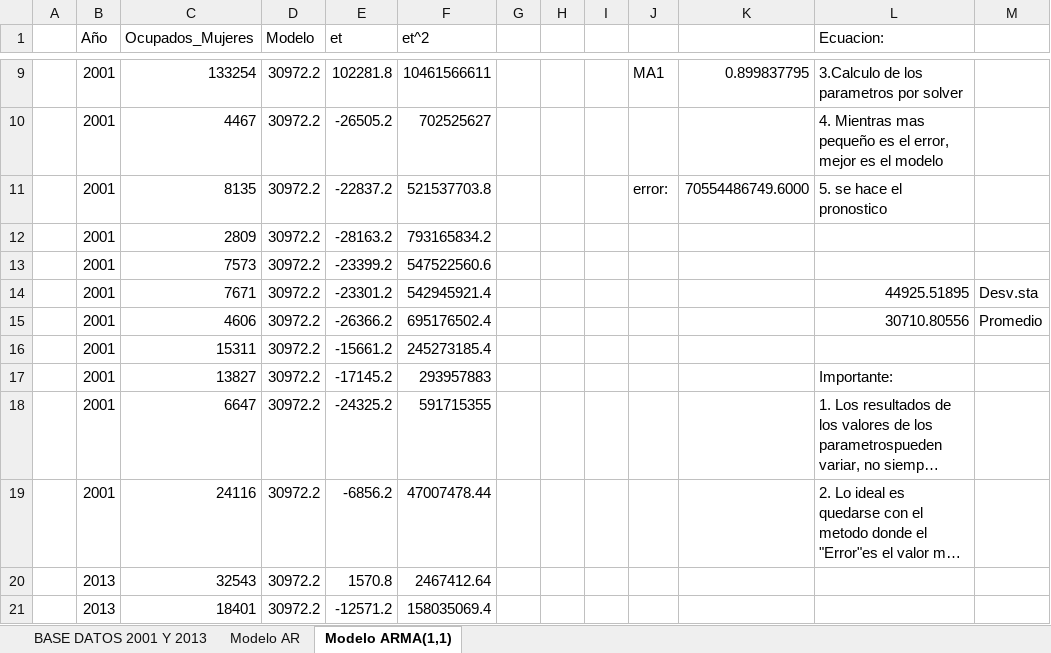
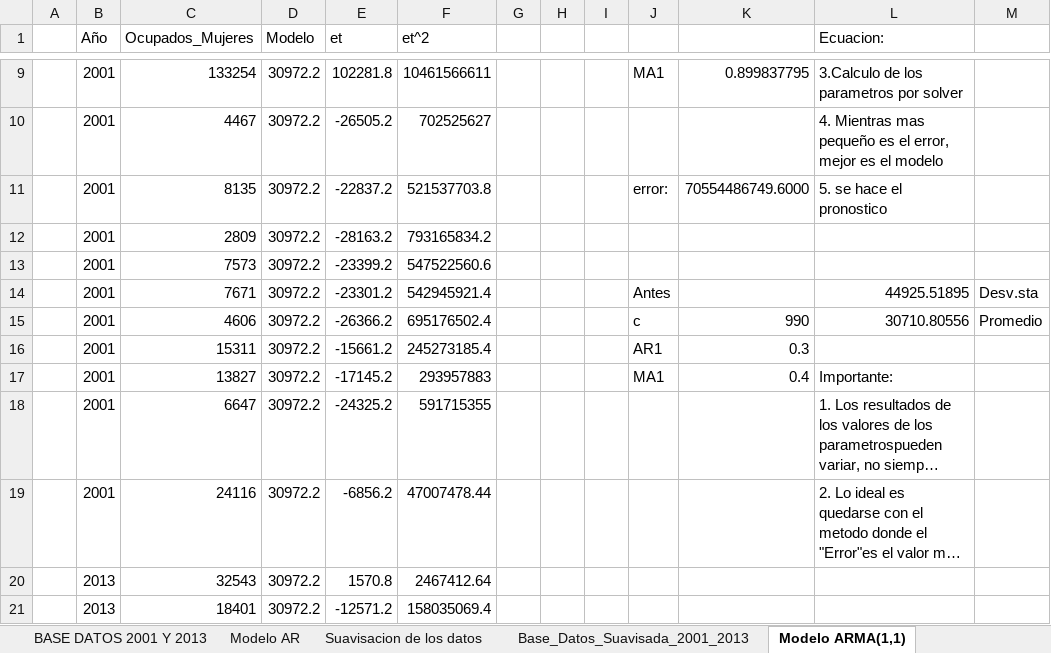
Before and after one commit to Jinestroz/Proyecto_investigacion_semiario, an Excel workbook: Base de datos Python/Base datos Arreglada/Base_Datos_2001.xlsx, sheet Modelo ARMA(1,1), drawn as a sheet; only a part is shown, gaps mark what is left out; long unchanged cells end in …; values as stored, in another font and other column widths than the file's, no borders; the diff names each change by its address in the sheet, - before the commit and + after, or states it on an @@ line.

Commit message:
Calculo del modelo AR y Auto covarianza Python y Excel
Calculo del modelo AR y auto covarianza
Python Excel

```diff
--- a/Base de datos Python/Base datos Arreglada/Base_Datos_2001.xlsx (sheet Modelo ARMA(1,1))
+++ b/Base de datos Python/Base datos Arreglada/Base_Datos_2001.xlsx (sheet Modelo ARMA(1,1))
+sheet tab: Suavisacion de los datos
+sheet tab: Base_Datos_Suavisada_2001_2013
-J14: (empty)
+J14: Antes
-J15: (empty)
+J15: c
-K15: (empty)
+K15: 990
-J16: (empty)
+J16: AR1
-K16: (empty)
+K16: 0.3
-J17: (empty)
+J17: MA1
-K17: (empty)
+K17: 0.4
```
Also changed, not shown: sheet Modelo AR, 6 other files.
